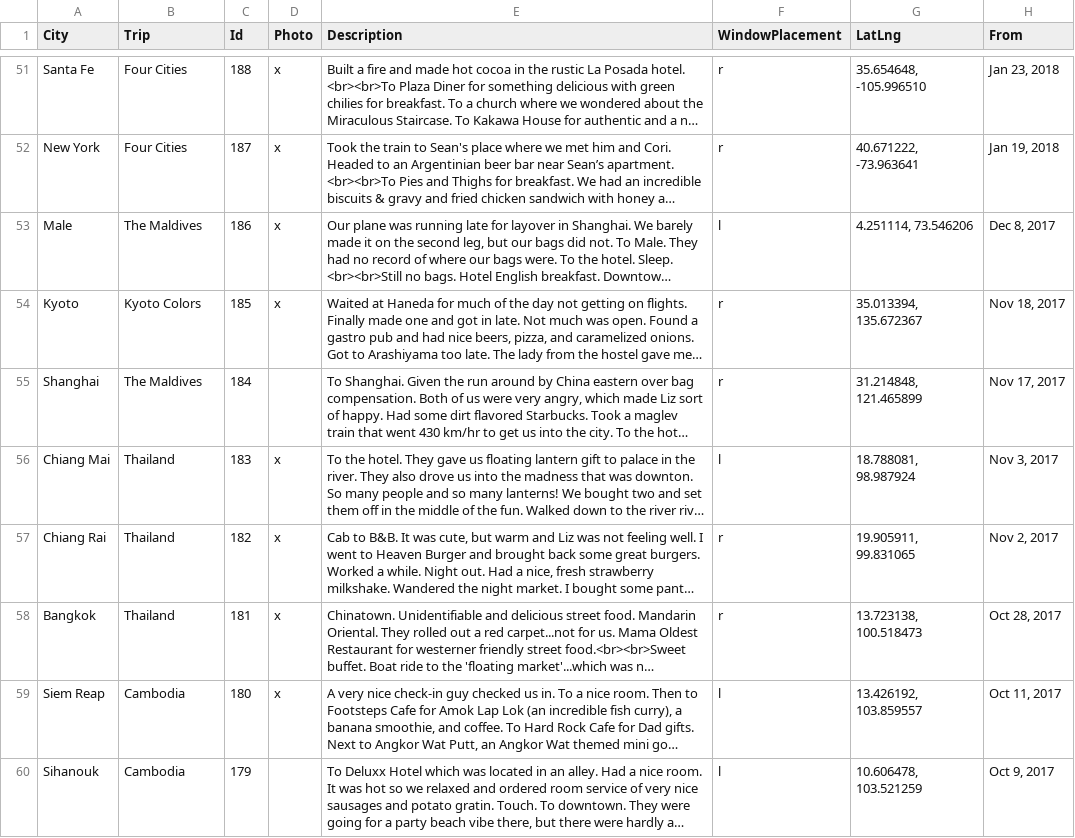
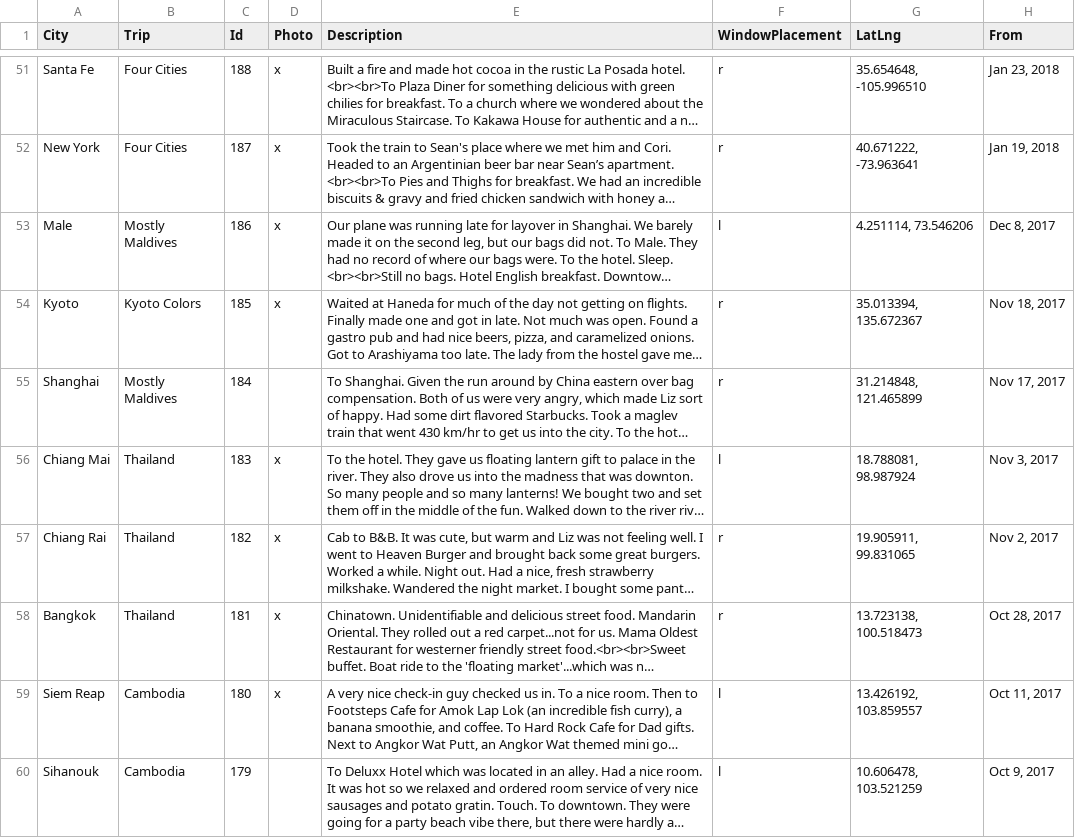
Before and after one commit to oh-kay-blanket/soil, a CSV file: src/soil.csv, drawn as a sheet; only a part is shown, gaps mark what is left out; long unchanged cells end in …; the diff names each change by its address in the sheet, - before the commit and + after, or states it on an @@ line.

Commit message:
Mostly Maldives

```diff
--- a/src/soil.csv
+++ b/src/soil.csv
-B53 (Trip): The Maldives
+B53 (Trip): Mostly Maldives
-B55 (Trip): The Maldives
+B55 (Trip): Mostly Maldives
```
